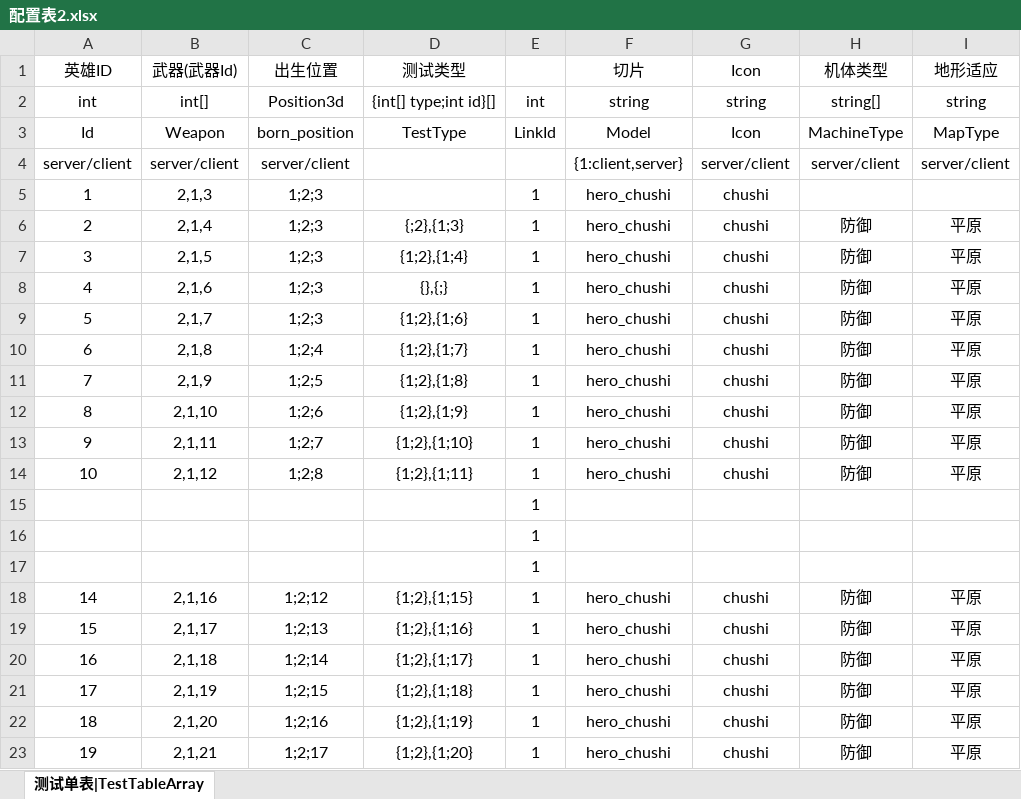
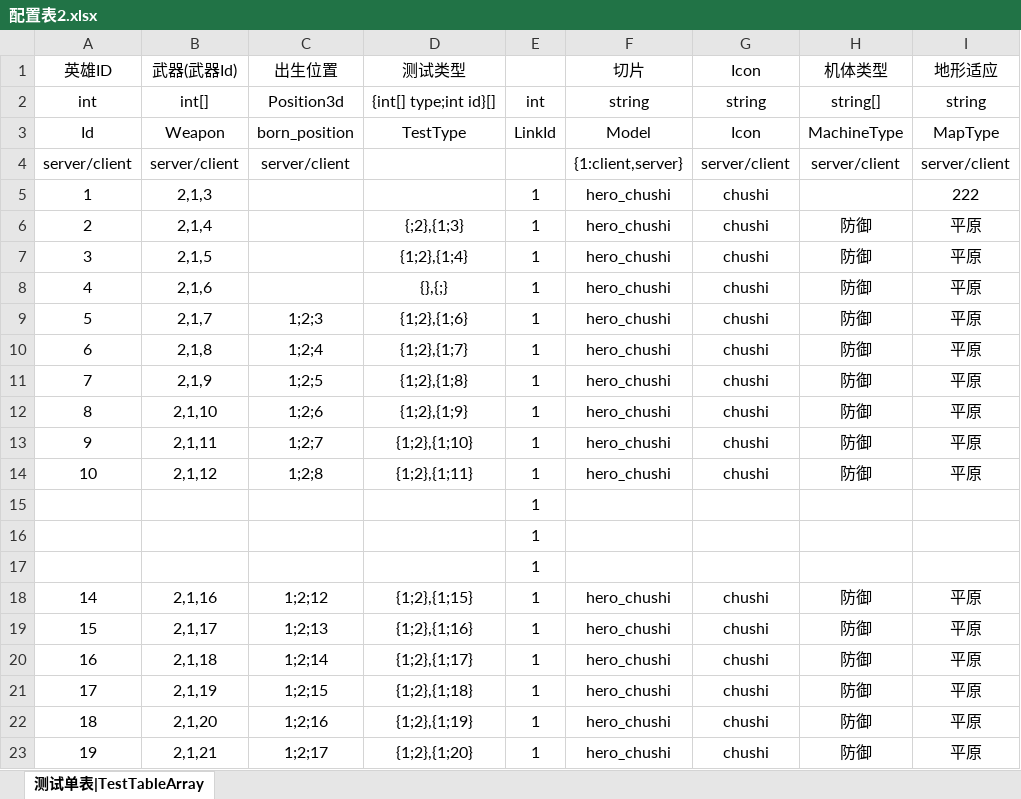
Before and after one commit to leolichenxi/ExcelExport, an Excel workbook: Exporter/配置表2.xlsx, sheet 测试单表|TestTableArray, drawn as a sheet; values as stored, in another font and other column widths than the file's, no borders; charts and pictures not drawn; the diff names each change by its address in the sheet, - before the commit and + after, or states it on an @@ line.

```diff
--- a/Exporter/配置表2.xlsx (sheet 测试单表|TestTableArray)
+++ b/Exporter/配置表2.xlsx (sheet 测试单表|TestTableArray)
-C5:C8: 1;2;3
+C5:C8: (empty)
-I5: (empty)
+I5: 222
```
Also changed, not shown: 37 other files.
